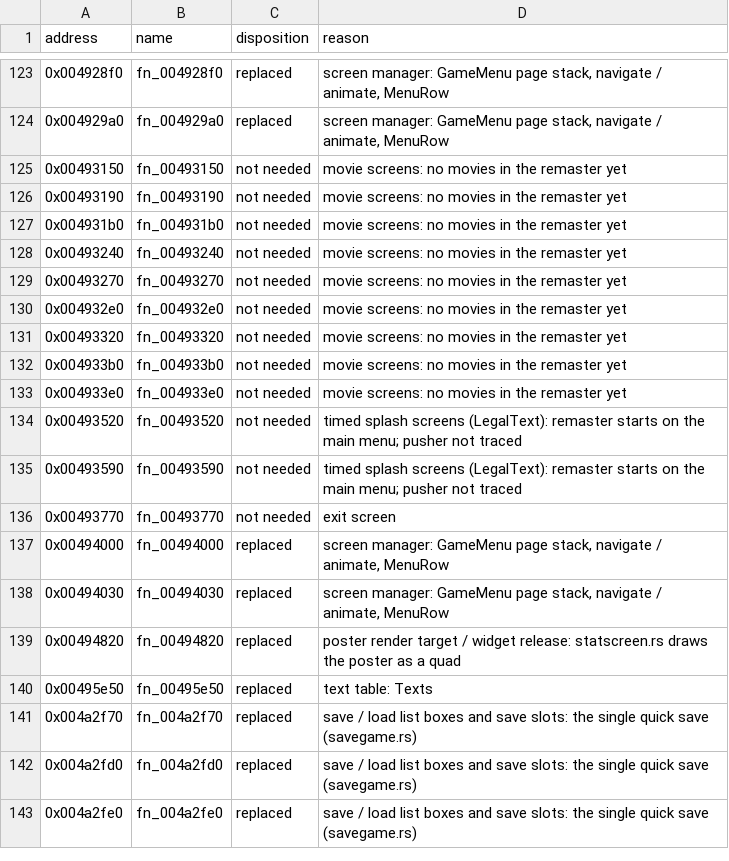
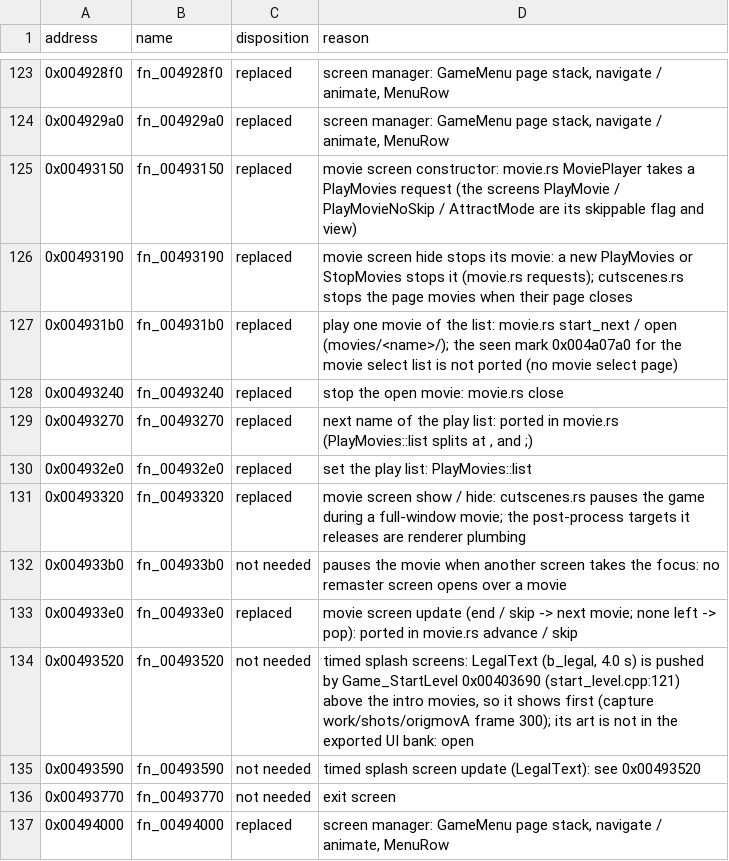
Before and after one commit to NikhilVerma/armed-and-dangerous-recomp, a CSV file: docs/port/ui.csv, drawn as a sheet; only a part is shown, gaps mark what is left out; the shorter side is filled out with more unchanged rows.

```diff
--- a/docs/port/ui.csv
+++ b/docs/port/ui.csv
@@ -124,13 +124,13 @@ address,name,disposition,reason
 0x004929a0,fn_004929a0,replaced,"screen manager: GameMenu page stack, navigate / animate, MenuRow"
-0x00493150,fn_00493150,not needed,movie screens: no movies in the remaster yet
-0x00493190,fn_00493190,not needed,movie screens: no movies in the remaster yet
-0x004931b0,fn_004931b0,not needed,movie screens: no movies in the remaster yet
-0x00493240,fn_00493240,not needed,movie screens: no movies in the remaster yet
-0x00493270,fn_00493270,not needed,movie screens: no movies in the remaster yet
-0x004932e0,fn_004932e0,not needed,movie screens: no movies in the remaster yet
-0x00493320,fn_00493320,not needed,movie screens: no movies in the remaster yet
-0x004933b0,fn_004933b0,not needed,movie screens: no movies in the remaster yet
-0x004933e0,fn_004933e0,not needed,movie screens: no movies in the remaster yet
-0x00493520,fn_00493520,not needed,timed splash screens (LegalText): remaster starts on the main menu; pusher not traced
-0x00493590,fn_00493590,not needed,timed splash screens (LegalText): remaster starts on the main menu; pusher not traced
+0x00493150,fn_00493150,replaced,"movie screen constructor: movie.rs MoviePlayer takes a PlayMovies request (the screens PlayMovie / PlayMovieNoSkip / AttractMode are its skippable flag and view)"
+0x00493190,fn_00493190,replaced,"movie screen hide stops its movie: a new PlayMovies or StopMovies stops it (movie.rs requests); cutscenes.rs stops the page movies when their page closes"
+0x004931b0,fn_004931b0,replaced,"play one movie of the list: movie.rs start_next / open (movies/<name>/); the seen mark 0x004a07a0 for the movie select list is not ported (no movie select page)"
+0x00493240,fn_00493240,replaced,stop the open movie: movie.rs close
+0x00493270,fn_00493270,replaced,"next name of the play list: ported in movie.rs (PlayMovies::list splits at , and ;)"
+0x004932e0,fn_004932e0,replaced,set the play list: PlayMovies::list
+0x00493320,fn_00493320,replaced,"movie screen show / hide: cutscenes.rs pauses the game during a full-window movie; the post-process targets it releases are renderer plumbing"
+0x004933b0,fn_004933b0,not needed,"pauses the movie when another screen takes the focus: no remaster screen opens over a movie"
+0x004933e0,fn_004933e0,replaced,"movie screen update (end / skip -> next movie; none left -> pop): ported in movie.rs advance / skip"
+0x00493520,fn_00493520,not needed,"timed splash screens: LegalText (b_legal, 4.0 s) is pushed by Game_StartLevel 0x00403690 (start_level.cpp:121) above the intro movies, so it shows first (capture work/shots/origmovA frame 300); its art is not in the exported UI bank: open"
+0x00493590,fn_00493590,not needed,"timed splash screen update (LegalText): see 0x00493520"
 0x00493770,fn_00493770,not needed,exit screen
```
Also changed, not shown: 16 other files.
